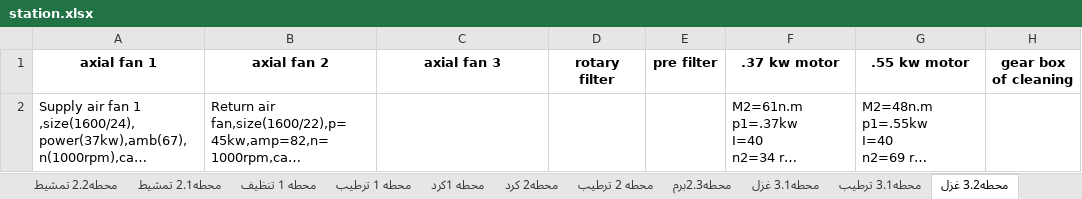
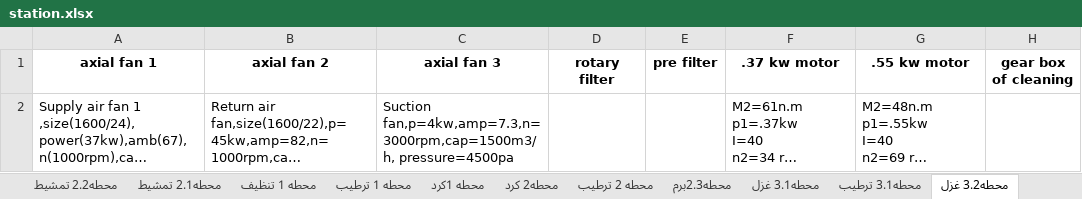
Before and after one commit to mahmedabdallh123/Maintain-luva, an Excel workbook: station.xlsx, sheet محطه3.2 غزل, drawn as a sheet; only a part is shown; long unchanged cells end in …; values as stored, in another font and other column widths than the file's, no borders; the diff names each change by its address in the sheet, - before the commit and + after, or states it on an @@ line.

Commit message:
تعديل تلقائي في شيت محطه3.2 غزل    by admin at 2025-11-13 08:28:07

```diff
--- a/station.xlsx (sheet محطه3.2 غزل)
+++ b/station.xlsx (sheet محطه3.2 غزل)
-C2 (axial fan 3): (empty)
+C2 (axial fan 3): Suction fan,p=4kw,amp=7.3,n=3000rpm,cap=1500m3/h, pressure=4500pa
```
